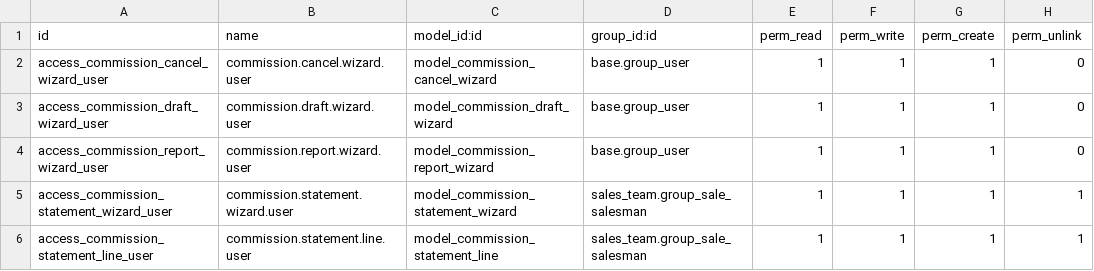
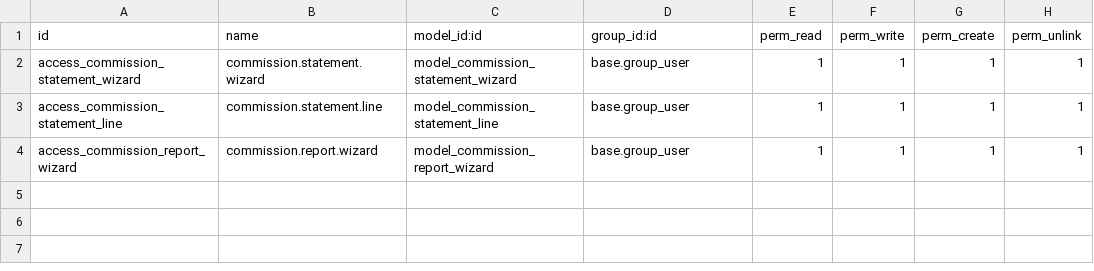
Before and after one commit to renbran/OSUSAPPS, a CSV file: commission_ax/security/ir.model.access.csv, drawn as a sheet.

```diff
--- a/commission_ax/security/ir.model.access.csv
+++ b/commission_ax/security/ir.model.access.csv
@@ -1,6 +1,4 @@
 id,name,model_id:id,group_id:id,perm_read,perm_write,perm_create,perm_unlink
-access_commission_cancel_wizard_user,commission.cancel.wizard.user,model_commission_cancel_wizard,base.group_user,1,1,1,0
-access_commission_draft_wizard_user,commission.draft.wizard.user,model_commission_draft_wizard,base.group_user,1,1,1,0
-access_commission_report_wizard_user,commission.report.wizard.user,model_commission_report_wizard,base.group_user,1,1,1,0
-access_commission_statement_wizard_user,commission.statement.wizard.user,model_commission_statement_wizard,sales_team.group_sale_salesman,1,1,1,1
-access_commission_statement_line_user,commission.statement.line.user,model_commission_statement_line,sales_team.group_sale_salesman,1,1,1,1
+access_commission_statement_wizard,commission.statement.wizard,model_commission_statement_wizard,base.group_user,1,1,1,1
+access_commission_statement_line,commission.statement.line,model_commission_statement_line,base.group_user,1,1,1,1
+access_commission_report_wizard,commission.report.wizard,model_commission_report_wizard,base.group_user,1,1,1,1
```
Also changed, not shown: 2 other files.
